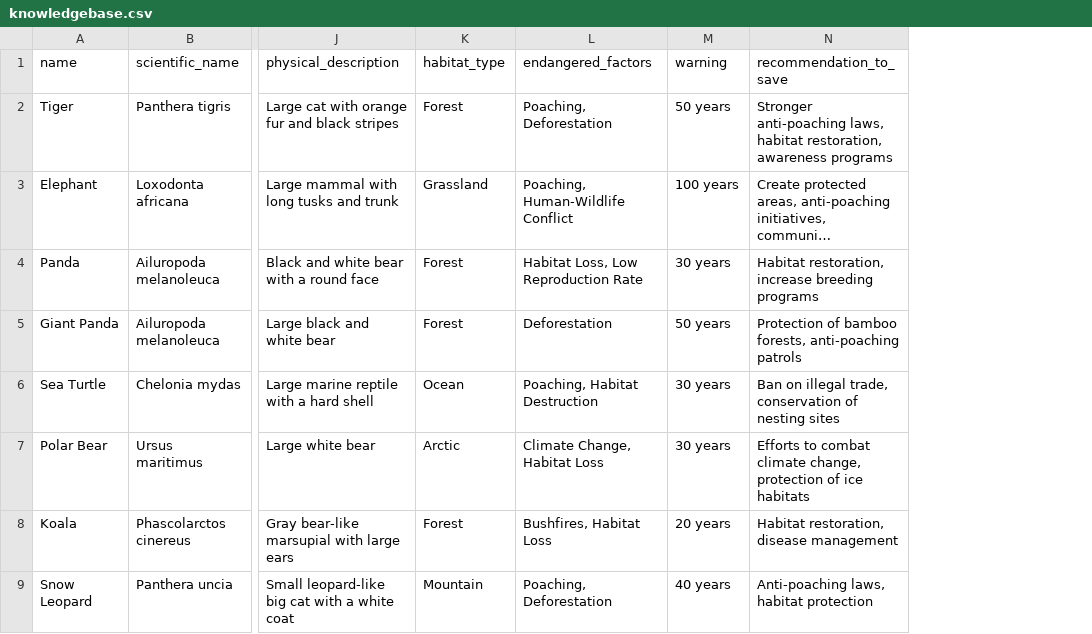
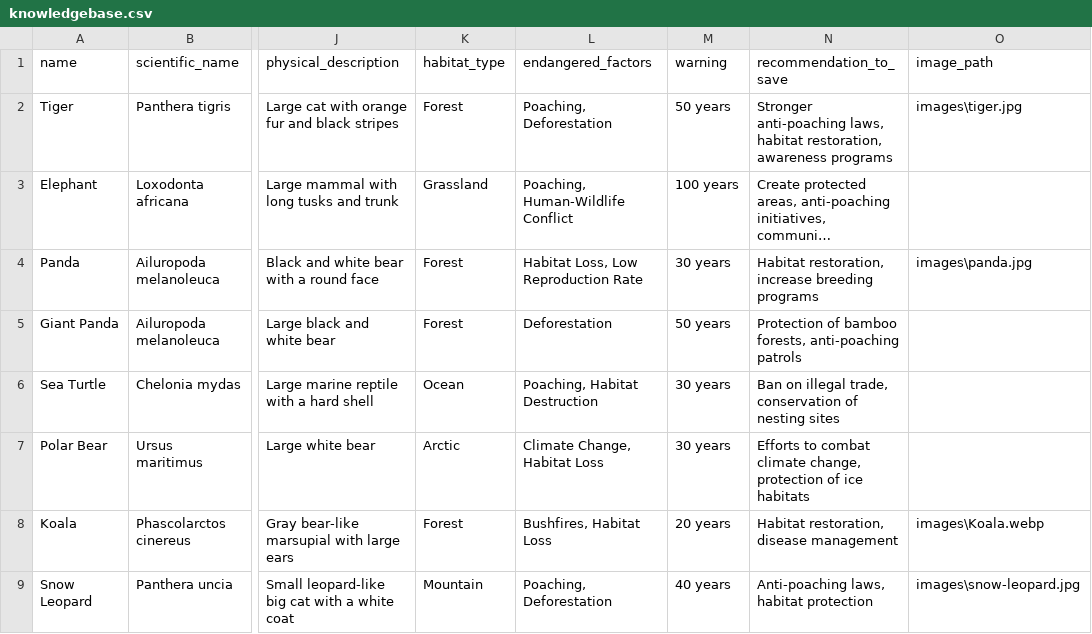
Before and after one commit to prerna-rn/ke-endangered-species-es, a CSV file: knowledgebase.csv, drawn as a sheet; only a part is shown, gaps mark what is left out; long unchanged cells end in …; the diff names each change by its address in the sheet, - before the commit and + after, or states it on an @@ line.

Commit message:
add images

```diff
--- a/knowledgebase.csv
+++ b/knowledgebase.csv
+column O (image_path), rows 2-9: images\tiger.jpg |  | images\panda.jpg |  |  |  | images\Koala.webp | images\snow-leopard.jpg
```
Also changed, not shown: 6 other files.
